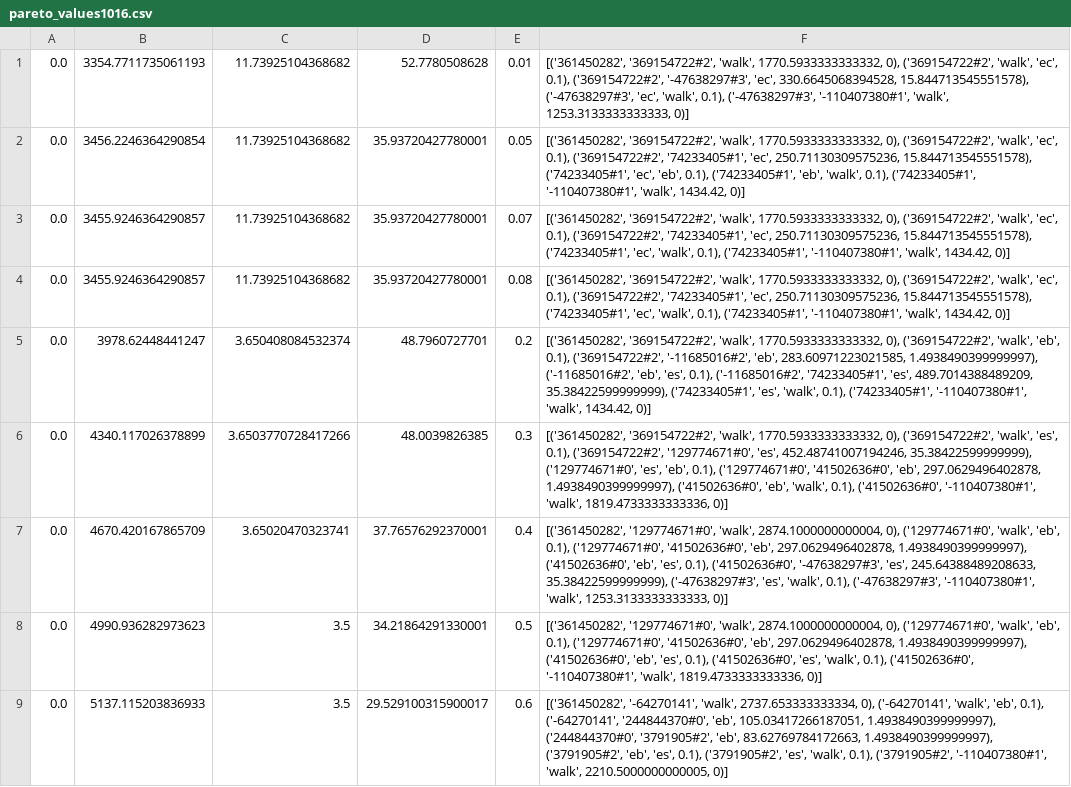
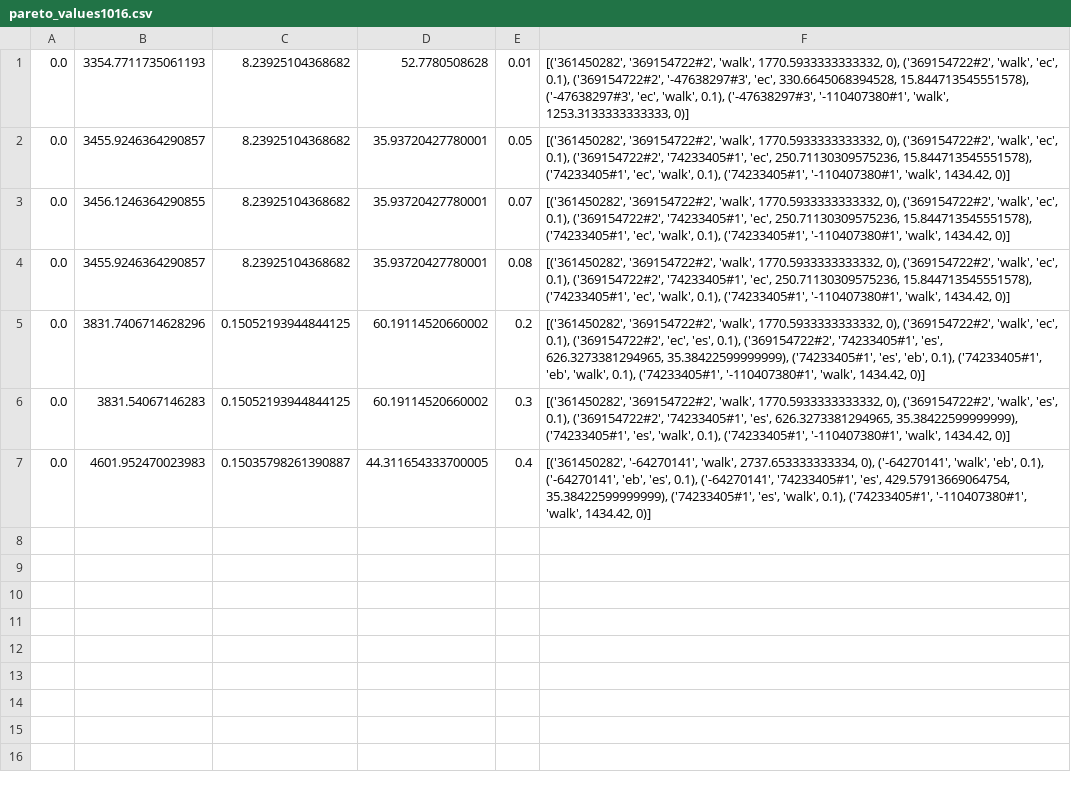
Before and after one commit to Lenient0104/Optimization, a CSV file: MILP/pareto_values1016.csv, drawn as a sheet.

```diff
--- a/MILP/pareto_values1016.csv
+++ b/MILP/pareto_values1016.csv
@@ -1,9 +1,7 @@
-0.0,3354.7711735061193,11.73925104368682,52.7780508628,0.01,"[('361450282', '369154722#2', 'walk', 1770.5933333333332, 0), ('369154722#2', 'walk', 'ec', 0.1), ('369154722#2', '-47638297#3', 'ec', 330.6645068394528, 15.844713545551578), ('-47638297#3', 'ec', 'walk', 0.1), ('-47638297#3', '-110407380#1', 'walk', 1253.3133333333333, 0)]"
-0.0,3456.2246364290854,11.73925104368682,35.93720427780001,0.05,"[('361450282', '369154722#2', 'walk', 1770.5933333333332, 0), ('369154722#2', 'walk', 'ec', 0.1), ('369154722#2', '74233405#1', 'ec', 250.71130309575236, 15.844713545551578), ('74233405#1', 'ec', 'eb', 0.1), ('74233405#1', 'eb', 'walk', 0.1), ('74233405#1', '-110407380#1', 'walk', 1434.42, 0)]"
-0.0,3455.9246364290857,11.73925104368682,35.93720427780001,0.07,"[('361450282', '369154722#2', 'walk', 1770.5933333333332, 0), ('369154722#2', 'walk', 'ec', 0.1), ('369154722#2', '74233405#1', 'ec', 250.71130309575236, 15.844713545551578), ('74233405#1', 'ec', 'walk', 0.1), ('74233405#1', '-110407380#1', 'walk', 1434.42, 0)]"
-0.0,3455.9246364290857,11.73925104368682,35.93720427780001,0.08,"[('361450282', '369154722#2', 'walk', 1770.5933333333332, 0), ('369154722#2', 'walk', 'ec', 0.1), ('369154722#2', '74233405#1', 'ec', 250.71130309575236, 15.844713545551578), ('74233405#1', 'ec', 'walk', 0.1), ('74233405#1', '-110407380#1', 'walk', 1434.42, 0)]"
-0.0,3978.62448441247,3.650408084532374,48.7960727701,0.2,"[('361450282', '369154722#2', 'walk', 1770.5933333333332, 0), ('369154722#2', 'walk', 'eb', 0.1), ('369154722#2', '-11685016#2', 'eb', 283.60971223021585, 1.4938490399999997), ('-11685016#2', 'eb', 'es', 0.1), ('-11685016#2', '74233405#1', 'es', 489.7014388489209, 35.38422599999999), ('74233405#1', 'es', 'walk', 0.1), ('74233405#1', '-110407380#1', 'walk', 1434.42, 0)]"
-0.0,4340.117026378899,3.6503770728417266,48.0039826385,0.3,"[('361450282', '369154722#2', 'walk', 1770.5933333333332, 0), ('369154722#2', 'walk', 'es', 0.1), ('369154722#2', '129774671#0', 'es', 452.48741007194246, 35.38422599999999), ('129774671#0', 'es', 'eb', 0.1), ('129774671#0', '41502636#0', 'eb', 297.0629496402878, 1.4938490399999997), ('41502636#0', 'eb', 'walk', 0.1), ('41502636#0', '-110407380#1', 'walk', 1819.4733333333336, 0)]"
-0.0,4670.420167865709,3.65020470323741,37.76576292370001,0.4,"[('361450282', '129774671#0', 'walk', 2874.1000000000004, 0), ('129774671#0', 'walk', 'eb', 0.1), ('129774671#0', '41502636#0', 'eb', 297.0629496402878, 1.4938490399999997), ('41502636#0', 'eb', 'es', 0.1), ('41502636#0', '-47638297#3', 'es', 245.64388489208633, 35.38422599999999), ('-47638297#3', 'es', 'walk', 0.1), ('-47638297#3', '-110407380#1', 'walk', 1253.3133333333333, 0)]"
-0.0,4990.936282973623,3.5,34.21864291330001,0.5,"[('361450282', '129774671#0', 'walk', 2874.1000000000004, 0), ('129774671#0', 'walk', 'eb', 0.1), ('129774671#0', '41502636#0', 'eb', 297.0629496402878, 1.4938490399999997), ('41502636#0', 'eb', 'es', 0.1), ('41502636#0', 'es', 'walk', 0.1), ('41502636#0', '-110407380#1', 'walk', 1819.4733333333336, 0)]"
-0.0,5137.115203836933,3.5,29.529100315900017,0.6,"[('361450282', '-64270141', 'walk', 2737.653333333334, 0), ('-64270141', 'walk', 'eb', 0.1), ('-64270141', '244844370#0', 'eb', 105.03417266187051, 1.4938490399999997), ('244844370#0', '3791905#2', 'eb', 83.62769784172663, 1.4938490399999997), ('3791905#2', 'eb', 'es', 0.1), ('3791905#2', 'es', 'walk', 0.1), ('3791905#2', '-110407380#1', 'walk', 2210.5000000000005, 0)]"
+0.0,3354.7711735061193,8.23925104368682,52.7780508628,0.01,"[('361450282', '369154722#2', 'walk', 1770.5933333333332, 0), ('369154722#2', 'walk', 'ec', 0.1), ('369154722#2', '-47638297#3', 'ec', 330.6645068394528, 15.844713545551578), ('-47638297#3', 'ec', 'walk', 0.1), ('-47638297#3', '-110407380#1', 'walk', 1253.3133333333333, 0)]"
+0.0,3455.9246364290857,8.23925104368682,35.93720427780001,0.05,"[('361450282', '369154722#2', 'walk', 1770.5933333333332, 0), ('369154722#2', 'walk', 'ec', 0.1), ('369154722#2', '74233405#1', 'ec', 250.71130309575236, 15.844713545551578), ('74233405#1', 'ec', 'walk', 0.1), ('74233405#1', '-110407380#1', 'walk', 1434.42, 0)]"
+0.0,3456.1246364290855,8.23925104368682,35.93720427780001,0.07,"[('361450282', '369154722#2', 'walk', 1770.5933333333332, 0), ('369154722#2', 'walk', 'ec', 0.1), ('369154722#2', '74233405#1', 'ec', 250.71130309575236, 15.844713545551578), ('74233405#1', 'ec', 'walk', 0.1), ('74233405#1', '-110407380#1', 'walk', 1434.42, 0)]"
+0.0,3455.9246364290857,8.23925104368682,35.93720427780001,0.08,"[('361450282', '369154722#2', 'walk', 1770.5933333333332, 0), ('369154722#2', 'walk', 'ec', 0.1), ('369154722#2', '74233405#1', 'ec', 250.71130309575236, 15.844713545551578), ('74233405#1', 'ec', 'walk', 0.1), ('74233405#1', '-110407380#1', 'walk', 1434.42, 0)]"
+0.0,3831.7406714628296,0.15052193944844125,60.19114520660002,0.2,"[('361450282', '369154722#2', 'walk', 1770.5933333333332, 0), ('369154722#2', 'walk', 'ec', 0.1), ('369154722#2', 'ec', 'es', 0.1), ('369154722#2', '74233405#1', 'es', 626.3273381294965, 35.38422599999999), ('74233405#1', 'es', 'eb', 0.1), ('74233405#1', 'eb', 'walk', 0.1), ('74233405#1', '-110407380#1', 'walk', 1434.42, 0)]"
+0.0,3831.54067146283,0.15052193944844125,60.19114520660002,0.3,"[('361450282', '369154722#2', 'walk', 1770.5933333333332, 0), ('369154722#2', 'walk', 'es', 0.1), ('369154722#2', '74233405#1', 'es', 626.3273381294965, 35.38422599999999), ('74233405#1', 'es', 'walk', 0.1), ('74233405#1', '-110407380#1', 'walk', 1434.42, 0)]"
+0.0,4601.952470023983,0.15035798261390887,44.311654333700005,0.4,"[('361450282', '-64270141', 'walk', 2737.653333333334, 0), ('-64270141', 'walk', 'eb', 0.1), ('-64270141', 'eb', 'es', 0.1), ('-64270141', '74233405#1', 'es', 429.57913669064754, 35.38422599999999), ('74233405#1', 'es', 'walk', 0.1), ('74233405#1', '-110407380#1', 'walk', 1434.42, 0)]"
```
Also changed, not shown: MILP/RG_TimeTest_50_Nodes.csv, MILP/pareto_values1015.csv, 2 other files.
